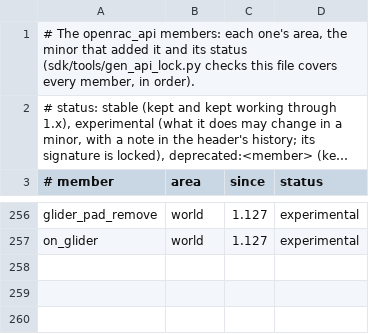
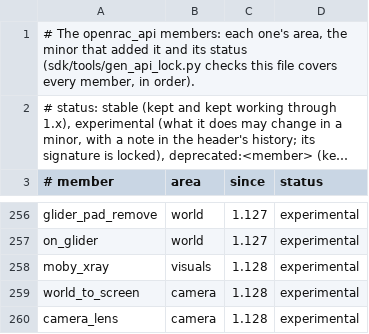
Before and after one commit to mikedesigns101-cell/OpenRAC, a TSV file: sdk/api/members.tsv, drawn as a sheet; only a part is shown, gaps mark what is left out; long unchanged cells end in …; the diff names each change by its address in the sheet, - before the commit and + after, or states it on an @@ line.

```diff
--- a/sdk/api/members.tsv
+++ b/sdk/api/members.tsv
+row 258: moby_xray | visuals | 1.128 | experimental
+row 259: world_to_screen | camera | 1.128 | experimental
+row 260: camera_lens | camera | 1.128 | experimental
```
Also changed, not shown: 31 other files.
